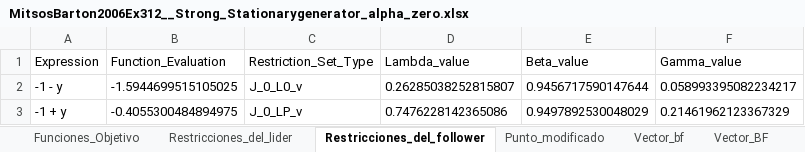
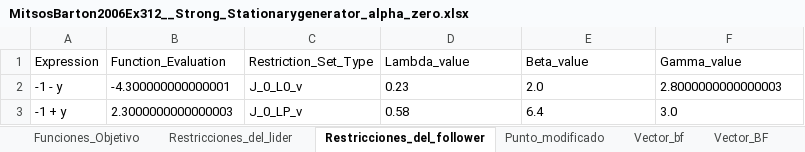
Before and after one commit to FVSB/Tesis, an Excel workbook: experiment/nonconvex/MitsosBarton2006Ex312/Experimentos_Generador/MitsosBarton2006Ex312__Strong_Stationarygenerator_alpha_zero.xlsx, sheet Restricciones_del_follower, drawn as a sheet; values as stored, in another font and other column widths than the file's, no borders; the diff names each change by its address in the sheet, - before the commit and + after, or states it on an @@ line.

```diff
--- a/experiment/nonconvex/MitsosBarton2006Ex312/Experimentos_Generador/MitsosBarton2006Ex312__Strong_Stationarygenerator_alpha_zero.xlsx (sheet Restricciones_del_follower)
+++ b/experiment/nonconvex/MitsosBarton2006Ex312/Experimentos_Generador/MitsosBarton2006Ex312__Strong_Stationarygenerator_alpha_zero.xlsx (sheet Restricciones_del_follower)
-B2 (Function_Evaluation): -1.5944699515105025
+B2 (Function_Evaluation): -4.300000000000001
-D2 (Lambda_value): 0.26285038252815807
+D2 (Lambda_value): 0.23
-E2 (Beta_value): 0.9456717590147644
+E2 (Beta_value): 2.0
-F2 (Gamma_value): 0.058993395082234217
+F2 (Gamma_value): 2.8000000000000003
-B3 (Function_Evaluation): -0.4055300484894975
+B3 (Function_Evaluation): 2.3000000000000003
-D3 (Lambda_value): 0.7476228142365086
+D3 (Lambda_value): 0.58
-E3 (Beta_value): 0.9497892530048029
+E3 (Beta_value): 6.4
-F3 (Gamma_value): 0.21461962123367329
+F3 (Gamma_value): 3.0
```
Also changed, not shown: sheet Punto_modificado, sheet Restricciones_del_lider, sheet Vector_BF, sheet Vector_bf, experiment/nonconvex/MitsosBarton2006Ex312/Experimentos_Generador/MitsosBarton2006Ex312__C_Stationarygenerator_alpha_zero.xlsx, experiment/nonconvex/MitsosBarton2006Ex312/Experimentos_Generador/MitsosBarton2006Ex312__M_Stationarygenerator_alpha_zero.xlsx, 34 other files.
